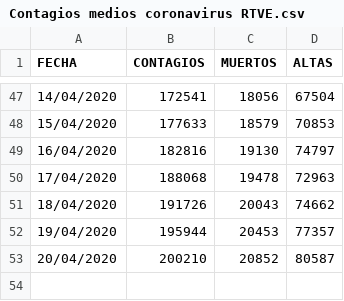
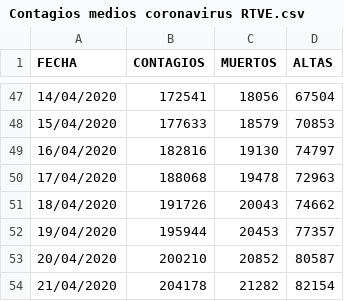
Before and after one commit to IllanL/analisis_coronavirus, a CSV file: Datos/Contagios medios coronavirus RTVE.csv, drawn as a sheet; only a part is shown, gaps mark what is left out.

```diff
--- a/Datos/Contagios medios coronavirus RTVE.csv
+++ b/Datos/Contagios medios coronavirus RTVE.csv
@@ -53 +53,2 @@ FECHA;CONTAGIOS;MUERTOS;ALTAS
 20/04/2020;200210;20852;80587
+21/04/2020;204178;21282;82154
```
Also changed, not shown: 2 other files.
